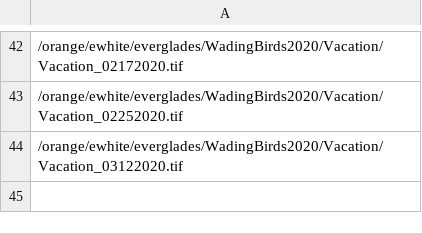
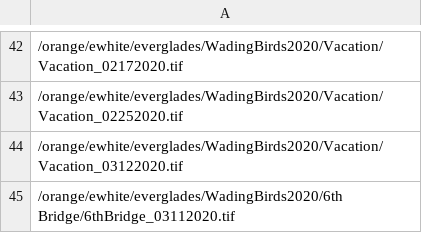
Before and after one commit to weecology/EvergladesTools, a CSV file: Zooniverse/uploaded.csv, drawn as a sheet; only a part is shown, gaps mark what is left out; the diff names each change by its address in the sheet, - before the commit and + after, or states it on an @@ line.

Commit message:
manually update csv

```diff
--- a/Zooniverse/uploaded.csv
+++ b/Zooniverse/uploaded.csv
+row 45: /orange/ewhite/everglades/WadingBirds2020/6th Bridge/6thBridge_03112020.tif
```
